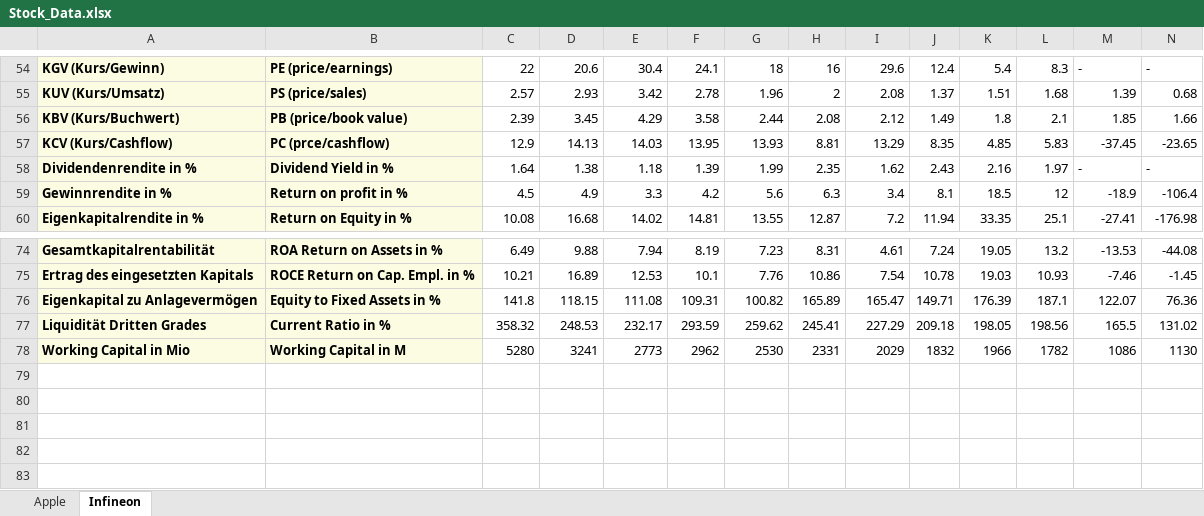
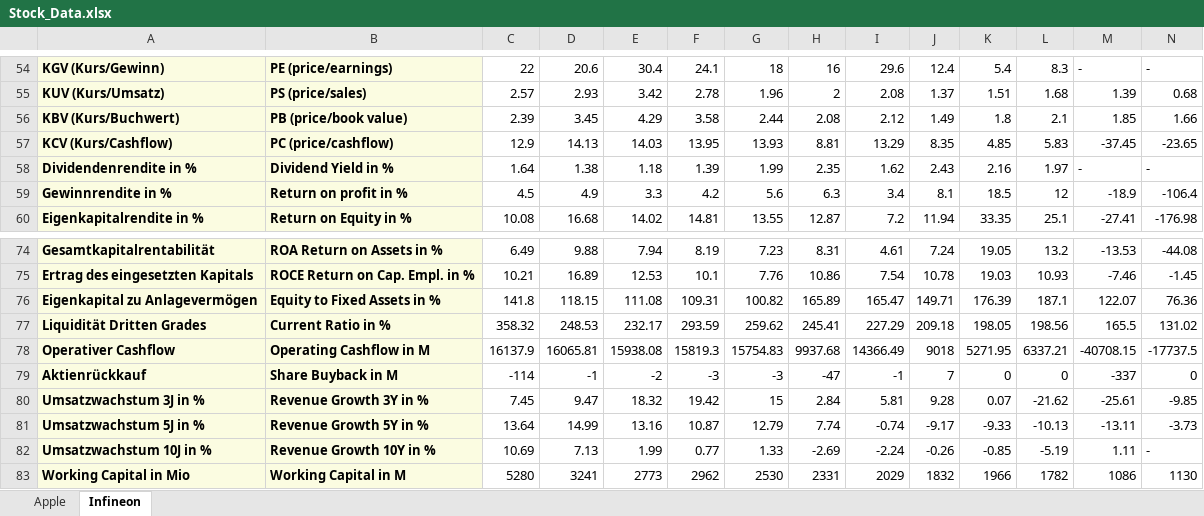
Before and after one commit to Rapid1898-code/Python-Diverses, an Excel workbook: Webscraping with BeautifulSoup/Stock_Data.xlsx, sheet Infineon, drawn as a sheet; only a part is shown, gaps mark what is left out; values as stored, in another font and other column widths than the file's, no borders; rows hold the shown columns only; the diff names each change by its address in the sheet, - before the commit and + after, or states it on an @@ line.

```diff
--- a/Webscraping with BeautifulSoup/Stock_Data.xlsx (sheet Infineon)
+++ b/Webscraping with BeautifulSoup/Stock_Data.xlsx (sheet Infineon)
-B57: PC (prce/cashflow)
+B57: PC (price/cashflow)
+row 78: Operativer Cashflow | Operating Cashflow in M | 16137.9 | 16065.81 | 15938.08 | 15819.3 | 15754.83 | 9937.68 | 14366.49 | 9018 | 5271.95 | 6337.21 | -40708.15 | -17737.5
+row 79: Aktienrückkauf | Share Buyback in M | -114 | -1 | -2 | -3 | -3 | -47 | -1 | 7 | 0 | 0 | -337 | 0
+row 80: Umsatzwachstum 3J in % | Revenue Growth 3Y in % | 7.45 | 9.47 | 18.32 | 19.42 | 15 | 2.84 | 5.81 | 9.28 | 0.07 | -21.62 | -25.61 | -9.85
+row 81: Umsatzwachstum 5J in % | Revenue Growth 5Y in % | 13.64 | 14.99 | 13.16 | 10.87 | 12.79 | 7.74 | -0.74 | -9.17 | -9.33 | -10.13 | -13.11 | -3.73
+row 82: Umsatzwachstum 10J in % | Revenue Growth 10Y in % | 10.69 | 7.13 | 1.99 | 0.77 | 1.33 | -2.69 | -2.24 | -0.26 | -0.85 | -5.19 | 1.11 | -
```
Also changed, not shown: sheet Apple, 5 other files.
